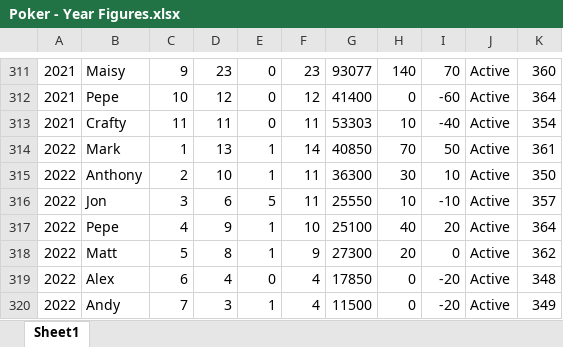
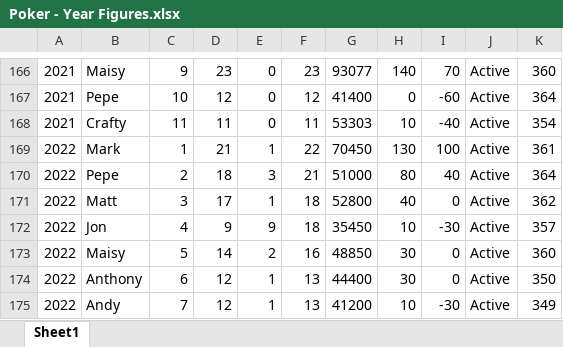
Before and after one commit to alexander-williamson/bucks-poker.com, an Excel workbook: app/data/Poker - Year Figures.xlsx, sheet Sheet1, drawn as a sheet; only a part is shown, gaps mark what is left out; values as stored, in another font and other column widths than the file's, no borders; removed rows and columns are numbered as before the commit, all else as after; the diff covers the shown part only; the diff names each change by its address in the sheet, - before the commit and + after, or states it on an @@ line.

```diff
--- a/app/data/Poker - Year Figures.xlsx (sheet Sheet1)
+++ b/app/data/Poker - Year Figures.xlsx (sheet Sheet1)
-D169: 13
+D169: 21
-F169: 14
+F169: 22
-G169: 40850
+G169: 70450
-H169: 70
+H169: 130
-I169: 50
+I169: 100
-row 315: 2022 | Anthony | 2 | 10 | 1 | 11 | 36300 | 30 | 10 | Active | 350
-row 316: 2022 | Jon | 3 | 6 | 5 | 11 | 25550 | 10 | -10 | Active | 357
-C170: 4
+C170: 2
-D170: 9
+D170: 18
-E170: 1
+E170: 3
-F170: 10
+F170: 21
-G170: 25100
+G170: 51000
-H170: 40
+H170: 80
-I170: 20
+I170: 40
-C171: 5
+C171: 3
-D171: 8
+D171: 17
-F171: 9
+F171: 18
-G171: 27300
+G171: 52800
-H171: 20
+H171: 40
-row 319: 2022 | Alex | 6 | 4 | 0 | 4 | 17850 | 0 | -20 | Active | 348
+row 172: 2022 | Jon | 4 | 9 | 9 | 18 | 35450 | 10 | -30 | Active | 357
+row 173: 2022 | Maisy | 5 | 14 | 2 | 16 | 48850 | 30 | 0 | Active | 360
+row 174: 2022 | Anthony | 6 | 12 | 1 | 13 | 44400 | 30 | 0 | Active | 350
-D175: 3
+D175: 12
-F175: 4
+F175: 13
-G175: 11500
+G175: 41200
-H175: 0
+H175: 10
-I175: -20
+I175: -30
```
Also changed, not shown: 145 removed rows and 14 edited cells elsewhere in this sheet, app/data/Poker - Monthly Positions.xlsx, app/data/Poker - Person Info.xlsx, 6 other files.
